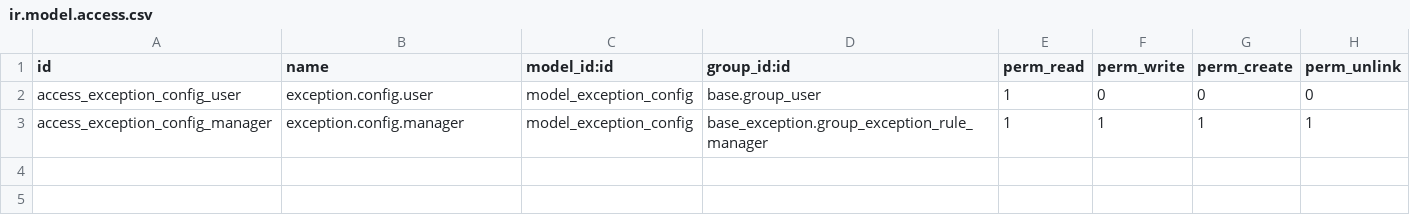
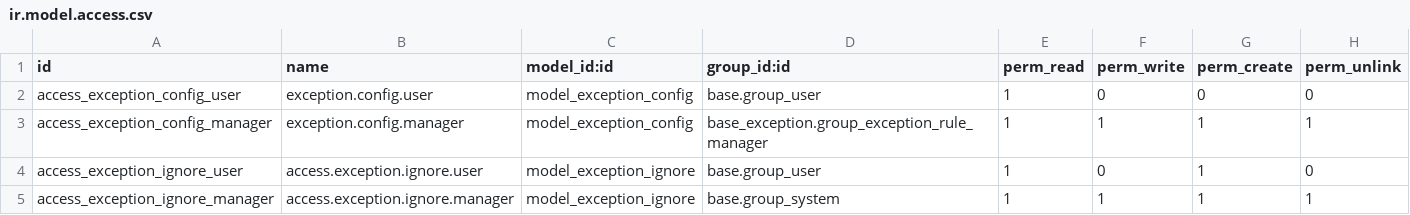
Before and after one commit to ursais/osi-addons, a CSV file: ol_exception/security/ir.model.access.csv, drawn as a sheet; the diff names each change by its address in the sheet, - before the commit and + after, or states it on an @@ line.

Commit message:
Improvements to exceptions)

```diff
--- a/ol_exception/security/ir.model.access.csv
+++ b/ol_exception/security/ir.model.access.csv
+row 4: access_exception_ignore_user | access.exception.ignore.user | model_exception_ignore | base.group_user | 1 | 0 | 1 | 0
+row 5: access_exception_ignore_manager | access.exception.ignore.manager | model_exception_ignore | base.group_system | 1 | 1 | 1 | 1
```
Also changed, not shown: 12 other files.
